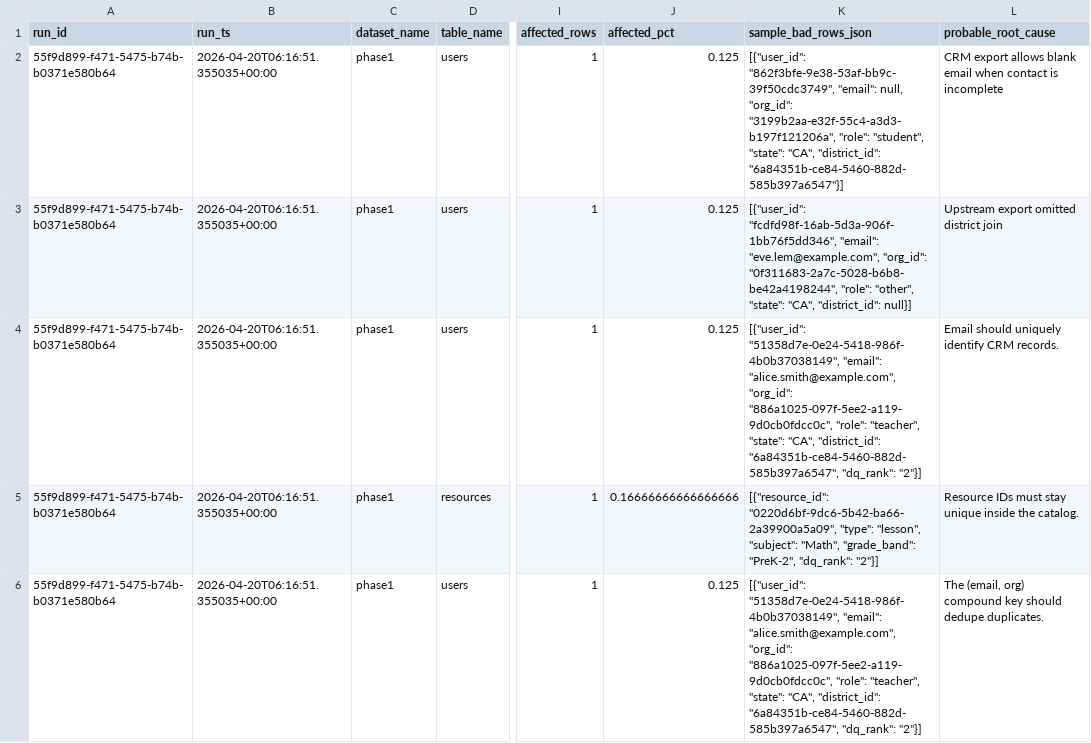
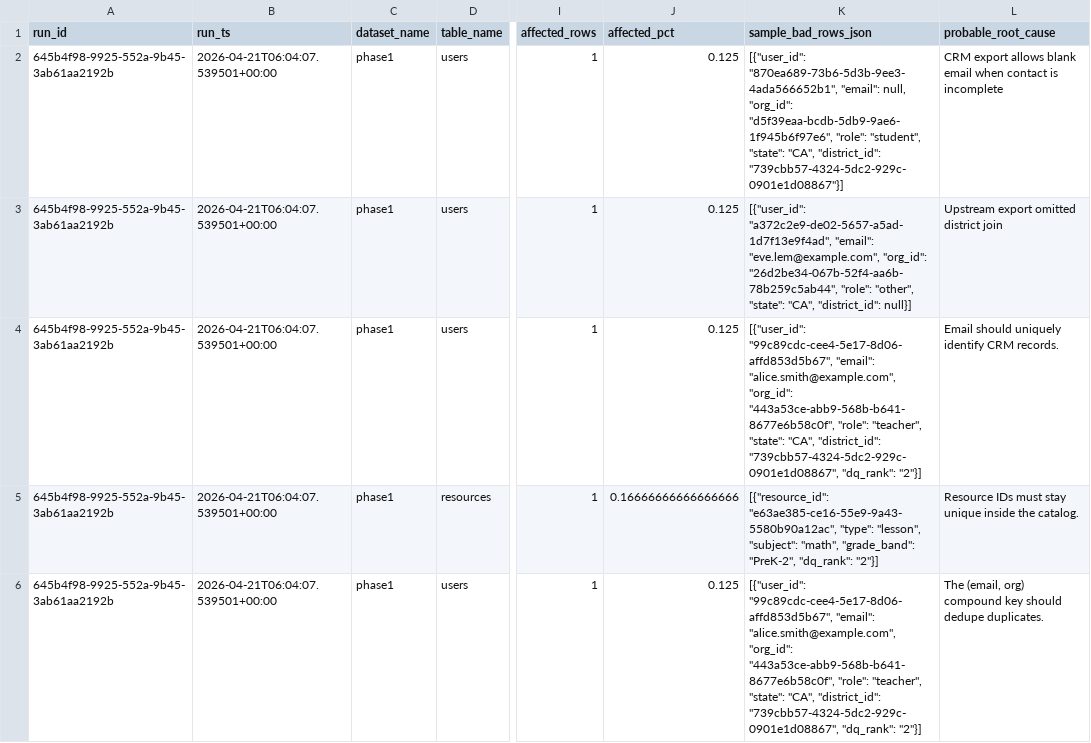
Before and after one commit to josuejero/DQSentry, a CSV file: issues.csv, drawn as a sheet; only a part is shown, gaps mark what is left out; the diff names each change by its address in the sheet, - before the commit and + after, or states it on an @@ line.

```diff
--- a/issues.csv
+++ b/issues.csv
-A2:A6 (run_id): 55f9d899-f471-5475-b74b-b0371e580b64
+A2:A6 (run_id): 645b4f98-9925-552a-9b45-3ab61aa2192b
-B2:B6 (run_ts): 2026-04-20T06:16:51.355035+00:00
+B2:B6 (run_ts): 2026-04-21T06:04:07.539501+00:00
-K2 (sample_bad_rows_json): [{"user_id": "862f3bfe-9e38-53af-bb9c-39f50cdc3749", "email": null, "org_id": "3199b2aa-e32f-55c4-a3d3-b197f121206a", "role": "student", "state": "CA", "district_id": "6a84351b-ce84-5460-882d-585b397a6547"}]
+K2 (sample_bad_rows_json): [{"user_id": "870ea689-73b6-5d3b-9ee3-4ada566652b1", "email": null, "org_id": "d5f39eaa-bcdb-5db9-9ae6-1f945b6f97e6", "role": "student", "state": "CA", "district_id": "739cbb57-4324-5dc2-929c-0901e1d08867"}]
-K3 (sample_bad_rows_json): [{"user_id": "fcdfd98f-16ab-5d3a-906f-1bb76f5dd346", "email": "eve.lem@example.com", "org_id": "0f311683-2a7c-5028-b6b8-be42a4198244", "role": "other",…
+K3 (sample_bad_rows_json): [{"user_id": "a372c2e9-de02-5657-a5ad-1d7f13e9f4ad", "email": "eve.lem@example.com", "org_id": "26d2be34-067b-52f4-aa6b-78b259c5ab44", "role": "other",…
-K4 (sample_bad_rows_json): [{"user_id": "51358d7e-0e24-5418-986f-4b0b37038149", "email": "alice.smith@example.com", "org_id": "886a1025-097f-5ee2-a119-9d0cb0fdcc0c", "role": "teacher", "state": "CA", "district_id": "6a84351b-ce84-5460-882d-585b397a6547", "dq_rank": "2"}]
+K4 (sample_bad_rows_json): [{"user_id": "99c89cdc-cee4-5e17-8d06-affd853d5b67", "email": "alice.smith@example.com", "org_id": "443a53ce-abb9-568b-b641-8677e6b58c0f", "role": "teacher", "state": "CA", "district_id": "739cbb57-4324-5dc2-929c-0901e1d08867", "dq_rank": "2"}]
-K5 (sample_bad_rows_json): [{"resource_id": "0220d6bf-9dc6-5b42-ba66-2a39900a5a09", "type": "lesson", "subject": "Math", "grade_band": "PreK-2",…
+K5 (sample_bad_rows_json): [{"resource_id": "e63ae385-ce16-55e9-9a43-5580b90a12ac", "type": "lesson", "subject": "math", "grade_band": "PreK-2",…
-K6 (sample_bad_rows_json): [{"user_id": "51358d7e-0e24-5418-986f-4b0b37038149", "email": "alice.smith@example.com", "org_id": "886a1025-097f-5ee2-a119-9d0cb0fdcc0c", "role": "teacher", "state": "CA", "district_id": "6a84351b-ce84-5460-882d-585b397a6547", "dq_rank": "2"}]
+K6 (sample_bad_rows_json): [{"user_id": "99c89cdc-cee4-5e17-8d06-affd853d5b67", "email": "alice.smith@example.com", "org_id": "443a53ce-abb9-568b-b641-8677e6b58c0f", "role": "teacher", "state": "CA", "district_id": "739cbb57-4324-5dc2-929c-0901e1d08867", "dq_rank": "2"}]
```
Also changed, not shown: 2 other files.
